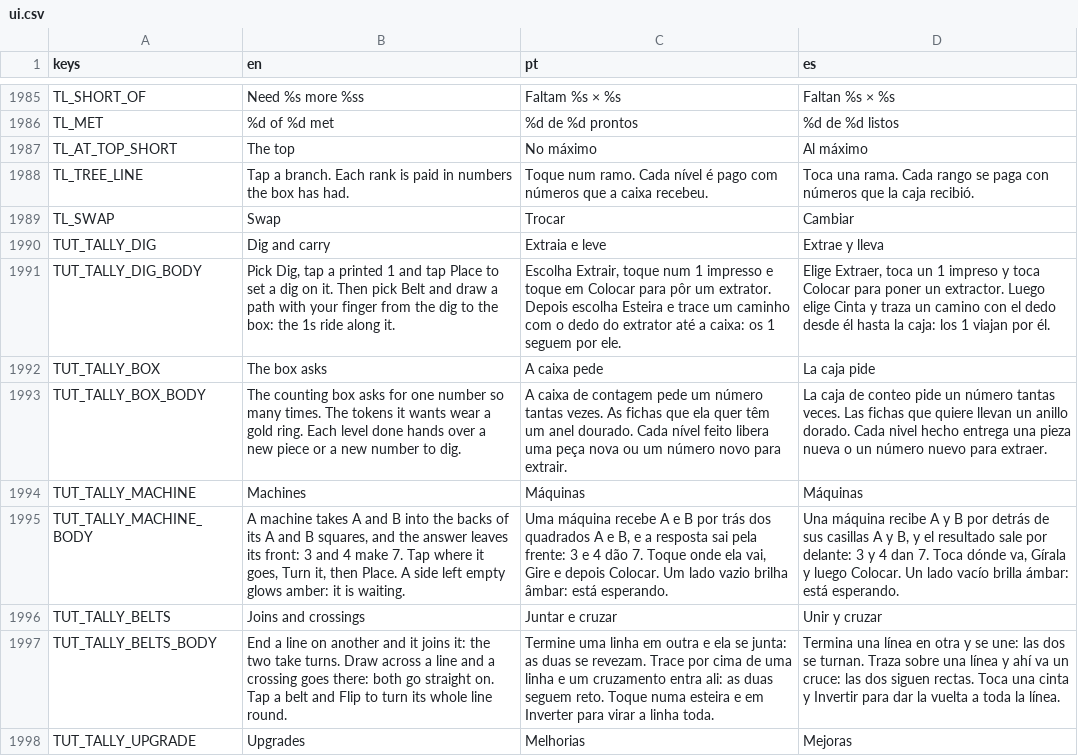
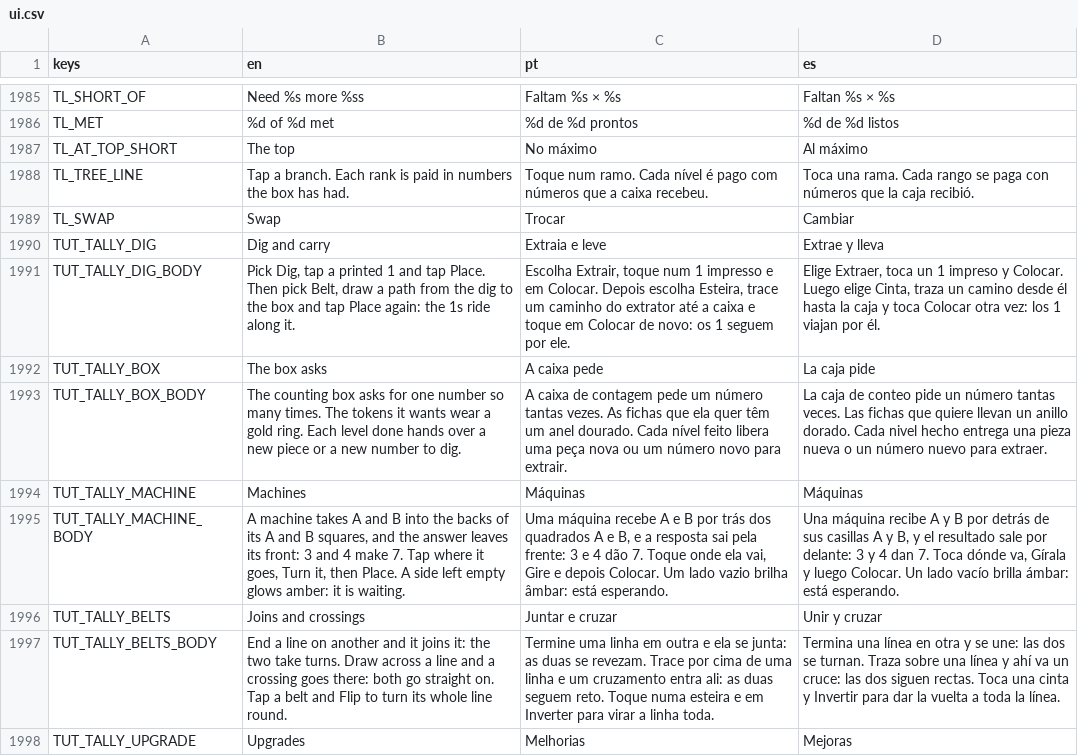
Before and after one commit to flavioriper/daily-games, a CSV file: locale/ui.csv, drawn as a sheet; only a part is shown, gaps mark what is left out.

Commit message:
feat(tally): a belt path is a draft until Place -- the user, 2026-10-19: "when user click to place a item (even convey), it should not be placed right away, it should be placed as reference so user can drag, move, rotate or do changes before clicking on the flag to properly place it". A traced path (or a tap: a draft of one belt) stays up green/red with the builder pill Turn (a quarter clockwise about its first square), Flip (its way reversed), Place, Cancel; a drag from any of its squares moves it whole, a tap on bare paper moves it there, a new trace replaces it; Place marks and lays it, so undo and the lay cue are as before. The tutorial Dig and Belts pages press Place, the Dig body says so (en, pt, es). _shot_tally headless 0 failed with new draft checks (nothing laid before Place, Turn four times home, a real drag moves it whole); probe 0 failed

```diff
--- a/locale/ui.csv
+++ b/locale/ui.csv
@@ -1990,3 +1990,3 @@ TL_SWAP,Swap,Trocar,Cambiar
 TUT_TALLY_DIG,Dig and carry,Extraia e leve,Extrae y lleva
-TUT_TALLY_DIG_BODY,"Pick Dig, tap a printed 1 and tap Place to set a dig on it. Then pick Belt and draw a path with your finger from the dig to the box: the 1s ride along it.","Escolha Extrair, toque num 1 impresso e toque em Colocar para pôr um extrator. Depois escolha Esteira e trace um caminho com o dedo do extrator até a caixa: os 1 seguem por ele.","Elige Extraer, toca un 1 impreso y toca Colocar para poner un extractor. Luego elige Cinta y traza un camino con el dedo desde él hasta la caja: los 1 viajan por él."
+TUT_TALLY_DIG_BODY,"Pick Dig, tap a printed 1 and tap Place. Then pick Belt, draw a path from the dig to the box and tap Place again: the 1s ride along it.","Escolha Extrair, toque num 1 impresso e em Colocar. Depois escolha Esteira, trace um caminho do extrator até a caixa e toque em Colocar de novo: os 1 seguem por ele.","Elige Extraer, toca un 1 impreso y Colocar. Luego elige Cinta, traza un camino desde él hasta la caja y toca Colocar otra vez: los 1 viajan por él."
 TUT_TALLY_BOX,The box asks,A caixa pede,La caja pide
```
Also changed, not shown: 3 other files.
